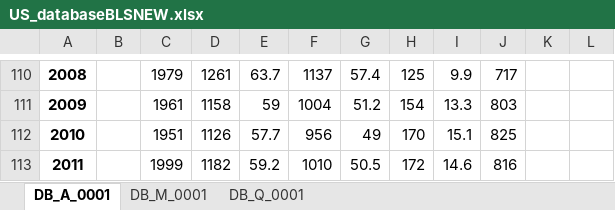
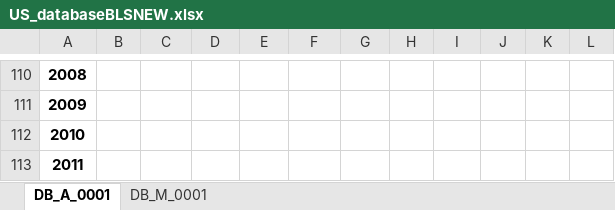
Before and after one commit to TaiwanEconomicDataCenter/US, an Excel workbook: output/US_databaseBLSNEW.xlsx, sheet DB_A_0001, drawn as a sheet; only a part is shown, gaps mark what is left out; values as stored, in another font and other column widths than the file's, no borders; the diff covers the shown part only; the diff names each change by its address in the sheet, - before the commit and + after, or states it on an @@ line.

```diff
--- a/output/US_databaseBLSNEW.xlsx (sheet DB_A_0001)
+++ b/output/US_databaseBLSNEW.xlsx (sheet DB_A_0001)
-sheet tab: DB_Q_0001
-C110: 1979
+C110: (empty)
-D110: 1261
+D110: (empty)
-E110: 63.7
+E110: (empty)
-F110: 1137
+F110: (empty)
-G110: 57.4
+G110: (empty)
-H110: 125
+H110: (empty)
-I110: 9.9
+I110: (empty)
-J110: 717
+J110: (empty)
-C111: 1961
+C111: (empty)
-D111: 1158
+D111: (empty)
-E111: 59
+E111: (empty)
-F111: 1004
+F111: (empty)
-G111: 51.2
+G111: (empty)
-H111: 154
+H111: (empty)
-I111: 13.3
+I111: (empty)
-J111: 803
+J111: (empty)
-C112: 1951
+C112: (empty)
-D112: 1126
+D112: (empty)
-E112: 57.7
+E112: (empty)
-F112: 956
+F112: (empty)
-G112: 49
+G112: (empty)
-H112: 170
+H112: (empty)
-I112: 15.1
+I112: (empty)
-J112: 825
+J112: (empty)
-C113: 1999
+C113: (empty)
-D113: 1182
+D113: (empty)
-E113: 59.2
+E113: (empty)
-F113: 1010
+F113: (empty)
-G113: 50.5
+G113: (empty)
-H113: 172
+H113: (empty)
-I113: 14.6
+I113: (empty)
-J113: 816
+J113: (empty)
```
Also changed, not shown: 2 added rows, 2 removed rows and 138 edited cells elsewhere in this sheet, sheet DB_M_0001, data/tables.xlsx, output/US_keyBLSNEW.xlsx, 3 other files.
